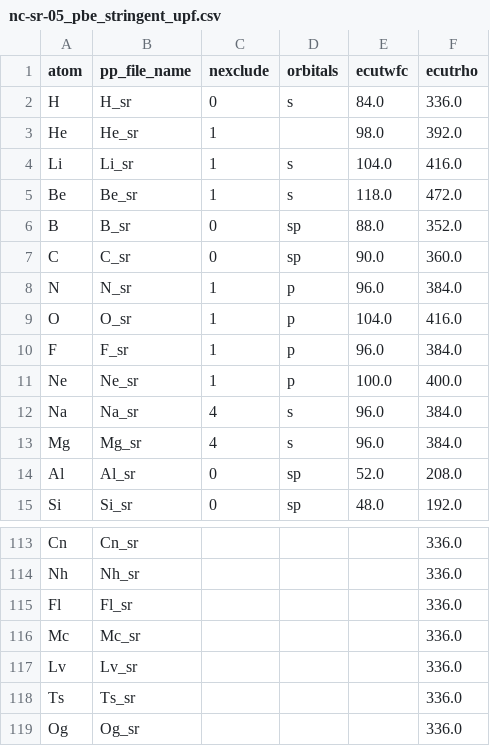
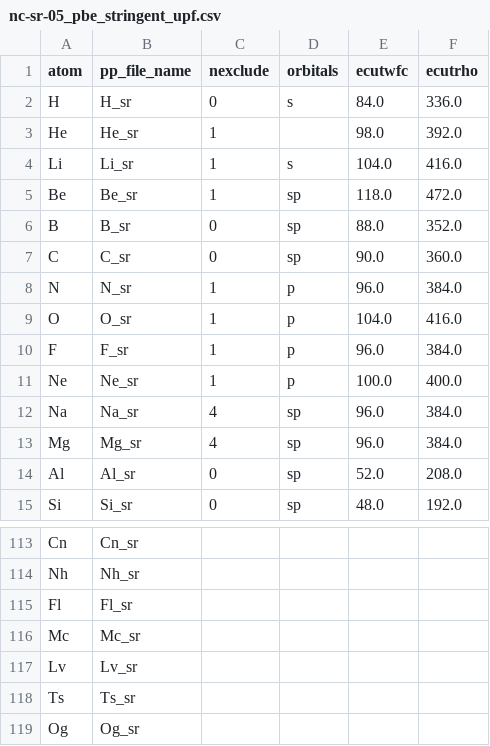
Before and after one commit to wannier-utils-dev/qe2wan, a CSV file: nc-sr-05_pbe_stringent_upf.csv, drawn as a sheet; only a part is shown, gaps mark what is left out; the diff covers the shown part only; the diff names each change by its address in the sheet, - before the commit and + after, or states it on an @@ line.

```diff
--- a/nc-sr-05_pbe_stringent_upf.csv
+++ b/nc-sr-05_pbe_stringent_upf.csv
-D5 (orbitals): s
+D5 (orbitals): sp
-D12:D13 (orbitals): s
+D12:D13 (orbitals): sp
-F113:F119 (ecutrho): 336.0
+F113:F119 (ecutrho): (empty)
```
Also changed, not shown: 114 edited cells elsewhere in this file, nc-sr-05_pbe_standard_upf.csv.
